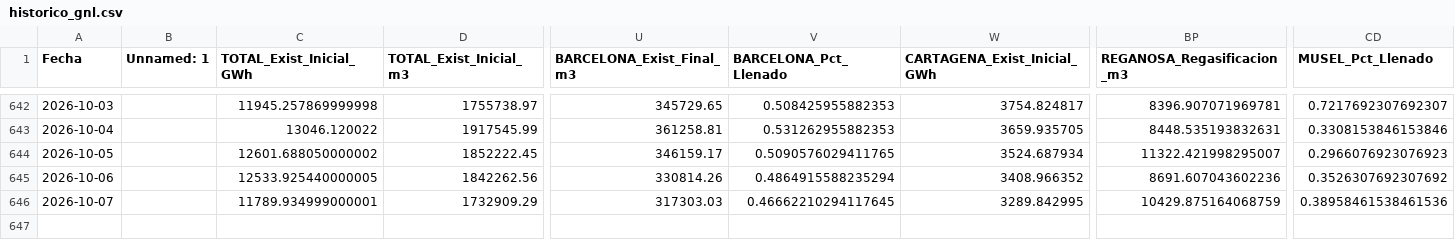
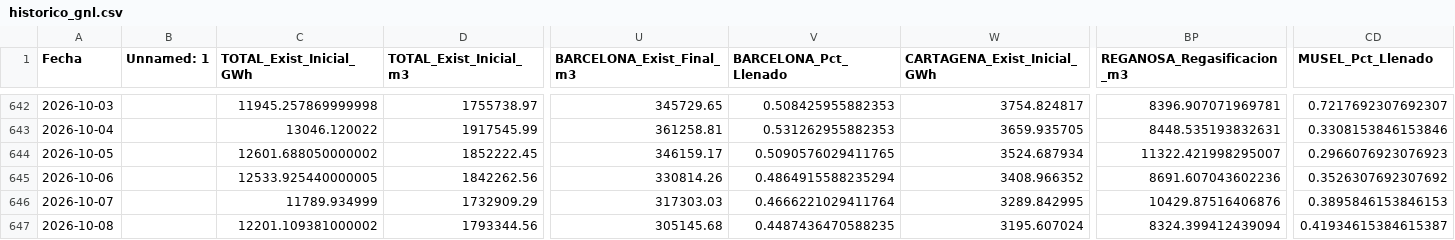
Before and after one commit to javiglejun/Enagas_GNL, a CSV file: historico_gnl.csv, drawn as a sheet; only a part is shown, gaps mark what is left out; rows hold the shown columns only; the diff names each change by its address in the sheet, - before the commit and + after, or states it on an @@ line.

```diff
--- a/historico_gnl.csv
+++ b/historico_gnl.csv
-C646 (TOTAL_Exist_Inicial_GWh): 11789.934999000001
+C646 (TOTAL_Exist_Inicial_GWh): 11789.934999
-V646 (BARCELONA_Pct_Llenado): 0.46662210294117645
+V646 (BARCELONA_Pct_Llenado): 0.4666221029411764
-BP646 (REGANOSA_Regasificacion_m3): 10429.875164068759
+BP646 (REGANOSA_Regasificacion_m3): 10429.87516406876
-CD646 (MUSEL_Pct_Llenado): 0.38958461538461536
+CD646 (MUSEL_Pct_Llenado): 0.3895846153846153
+row 647: 2026-10-08 |  | 12201.109381000002 | 1793344.56 | 305145.68 | 0.4487436470588235 | 3195.607024 | 8324.399412439094 | 0.41934615384615387
```
